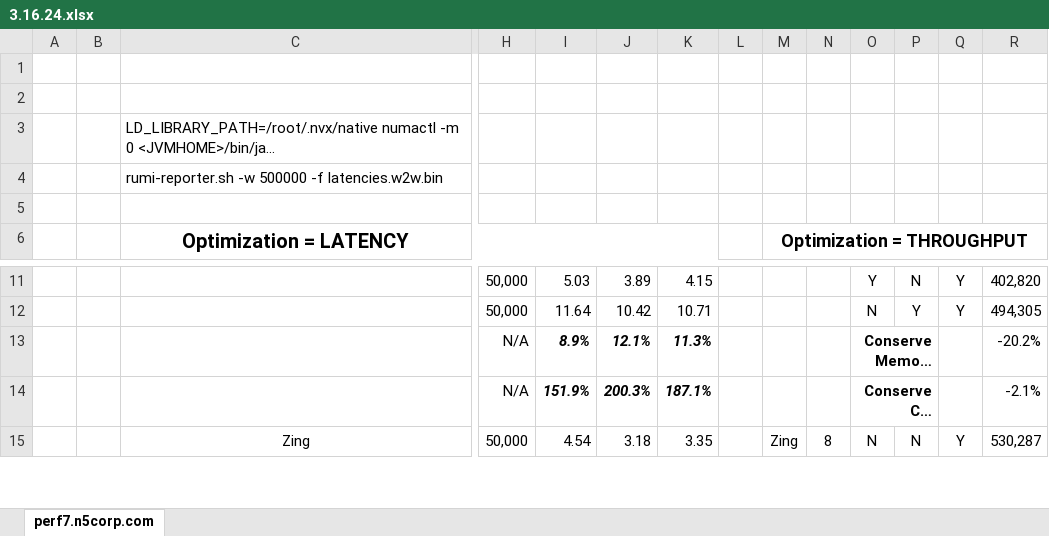
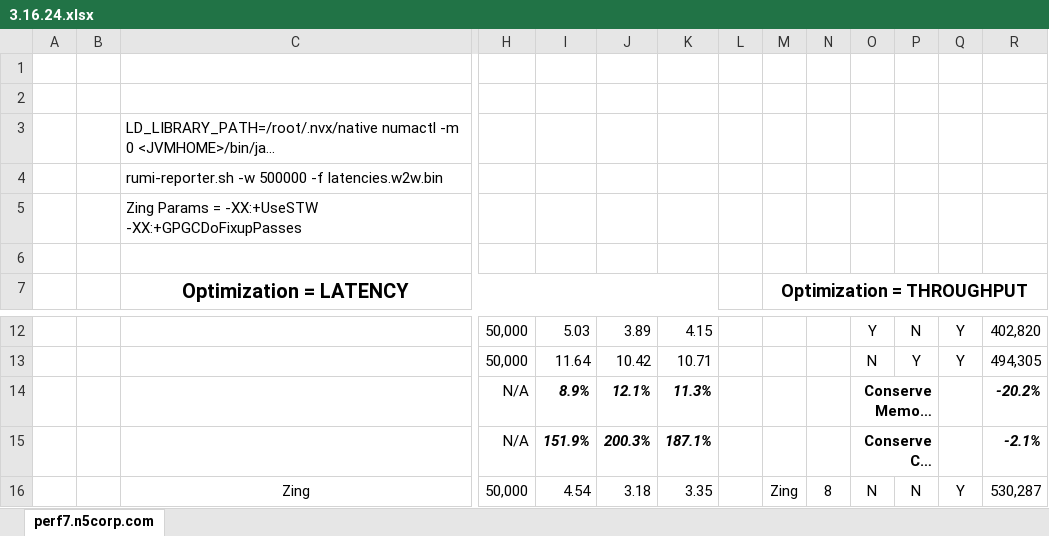
Before and after one commit to neeveresearch/nvx-perf, an Excel workbook: nvx-perf-aep/results/3.16.24.xlsx, sheet perf7.n5corp.com, drawn as a sheet; only a part is shown, gaps mark what is left out; long unchanged cells end in …; values as stored, in another font and other column widths than the file's, no borders; addresses are those after the commit; rows hold the shown columns only; the diff covers the shown part only; the diff names each change by its address in the sheet, - before the commit and + after, or states it on an @@ line.

```diff
--- a/nvx-perf-aep/results/3.16.24.xlsx (sheet perf7.n5corp.com)
+++ b/nvx-perf-aep/results/3.16.24.xlsx (sheet perf7.n5corp.com)
+row 5:  |  | Zing Params = -XX:+UseSTW -XX:+GPGCDoFixupPasses
@@ R14:R15 bold: off → on, italic: off → on @@
```
Also changed, not shown: 31 added rows elsewhere in this sheet, formulas that keep their value, 4 other files.
